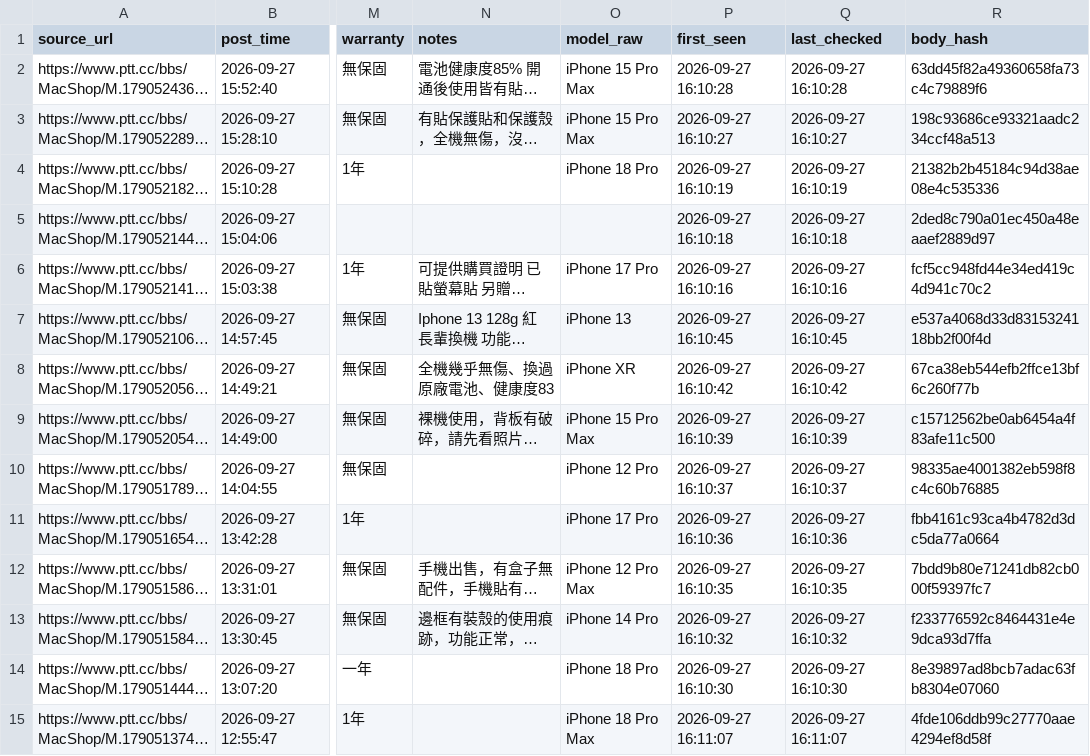
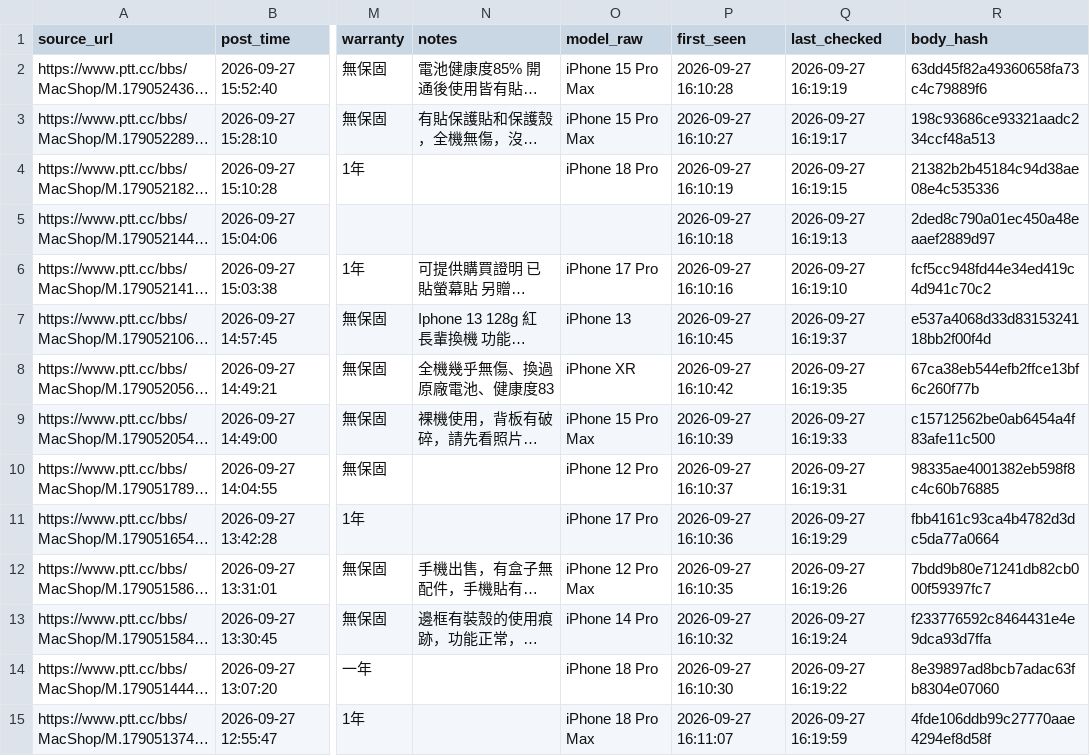
Before and after one commit to iPliny/ptt-iphone-tracker, a CSV file: data/listings.csv, drawn as a sheet; only a part is shown, gaps mark what is left out; long unchanged cells end in …; the diff covers the shown part only; the diff names each change by its address in the sheet, - before the commit and + after, or states it on an @@ line.

```diff
--- a/data/listings.csv
+++ b/data/listings.csv
-Q2 (last_checked): 2026-09-27 16:10:28
+Q2 (last_checked): 2026-09-27 16:19:19
-Q3 (last_checked): 2026-09-27 16:10:27
+Q3 (last_checked): 2026-09-27 16:19:17
-Q4 (last_checked): 2026-09-27 16:10:19
+Q4 (last_checked): 2026-09-27 16:19:15
-Q5 (last_checked): 2026-09-27 16:10:18
+Q5 (last_checked): 2026-09-27 16:19:13
-Q6 (last_checked): 2026-09-27 16:10:16
+Q6 (last_checked): 2026-09-27 16:19:10
-Q7 (last_checked): 2026-09-27 16:10:45
+Q7 (last_checked): 2026-09-27 16:19:37
-Q8 (last_checked): 2026-09-27 16:10:42
+Q8 (last_checked): 2026-09-27 16:19:35
-Q9 (last_checked): 2026-09-27 16:10:39
+Q9 (last_checked): 2026-09-27 16:19:33
-Q10 (last_checked): 2026-09-27 16:10:37
+Q10 (last_checked): 2026-09-27 16:19:31
-Q11 (last_checked): 2026-09-27 16:10:36
+Q11 (last_checked): 2026-09-27 16:19:29
-Q12 (last_checked): 2026-09-27 16:10:35
+Q12 (last_checked): 2026-09-27 16:19:26
-Q13 (last_checked): 2026-09-27 16:10:32
+Q13 (last_checked): 2026-09-27 16:19:24
-Q14 (last_checked): 2026-09-27 16:10:30
+Q14 (last_checked): 2026-09-27 16:19:22
-Q15 (last_checked): 2026-09-27 16:11:07
+Q15 (last_checked): 2026-09-27 16:19:59
```
Also changed, not shown: 159 edited cells elsewhere in this file, data/market_summary.csv.
